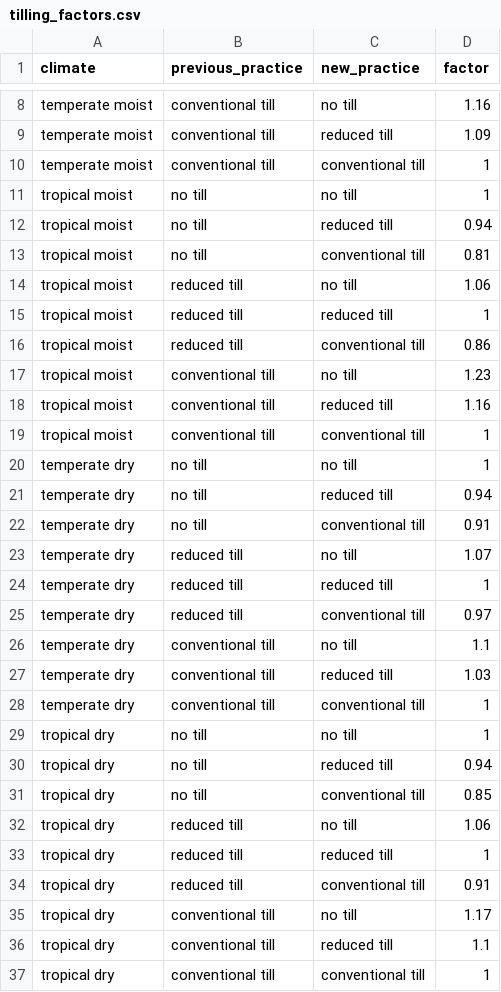
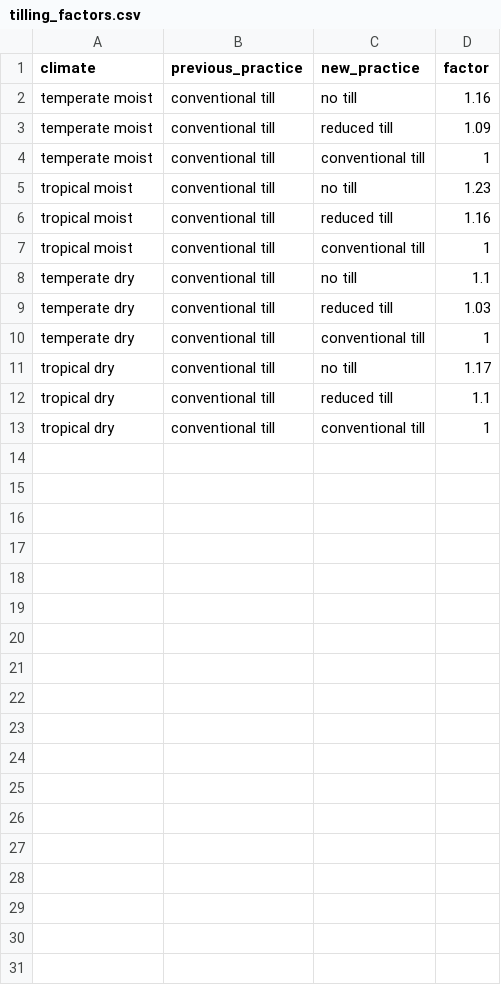
Before and after one commit to climatefarmers/soil-modelling, a CSV file: data/tilling_factors.csv, drawn as a sheet; only a part is shown, gaps mark what is left out; the diff covers the shown part only; the diff names each change by its address in the sheet, - before the commit and + after, or states it on an @@ line.

Commit message:
set baseline to conventional till

```diff
--- a/data/tilling_factors.csv
+++ b/data/tilling_factors.csv
-row 11: tropical moist | no till | no till | 1
-row 12: tropical moist | no till | reduced till | 0.94
-row 13: tropical moist | no till | conventional till | 0.81
-row 14: tropical moist | reduced till | no till | 1.06
-row 15: tropical moist | reduced till | reduced till | 1
-row 16: tropical moist | reduced till | conventional till | 0.86
-row 20: temperate dry | no till | no till | 1
-row 21: temperate dry | no till | reduced till | 0.94
-row 22: temperate dry | no till | conventional till | 0.91
-row 23: temperate dry | reduced till | no till | 1.07
-row 24: temperate dry | reduced till | reduced till | 1
-row 25: temperate dry | reduced till | conventional till | 0.97
-row 29: tropical dry | no till | no till | 1
-row 30: tropical dry | no till | reduced till | 0.94
-row 31: tropical dry | no till | conventional till | 0.85
-row 32: tropical dry | reduced till | no till | 1.06
-row 33: tropical dry | reduced till | reduced till | 1
-row 34: tropical dry | reduced till | conventional till | 0.91
```
Also changed, not shown: 6 removed rows elsewhere in this file, 2 other files.
